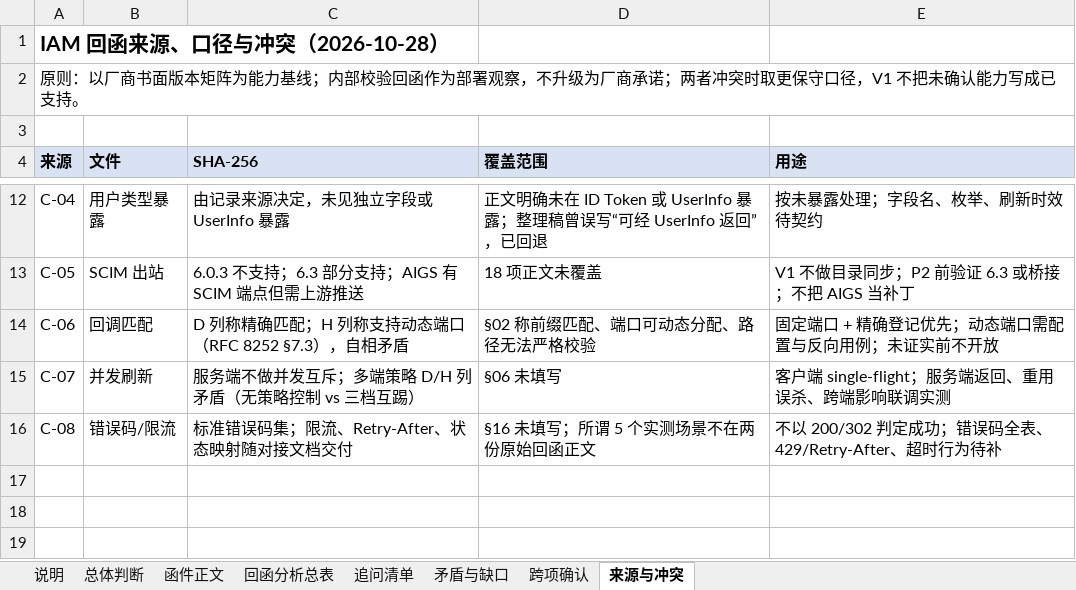
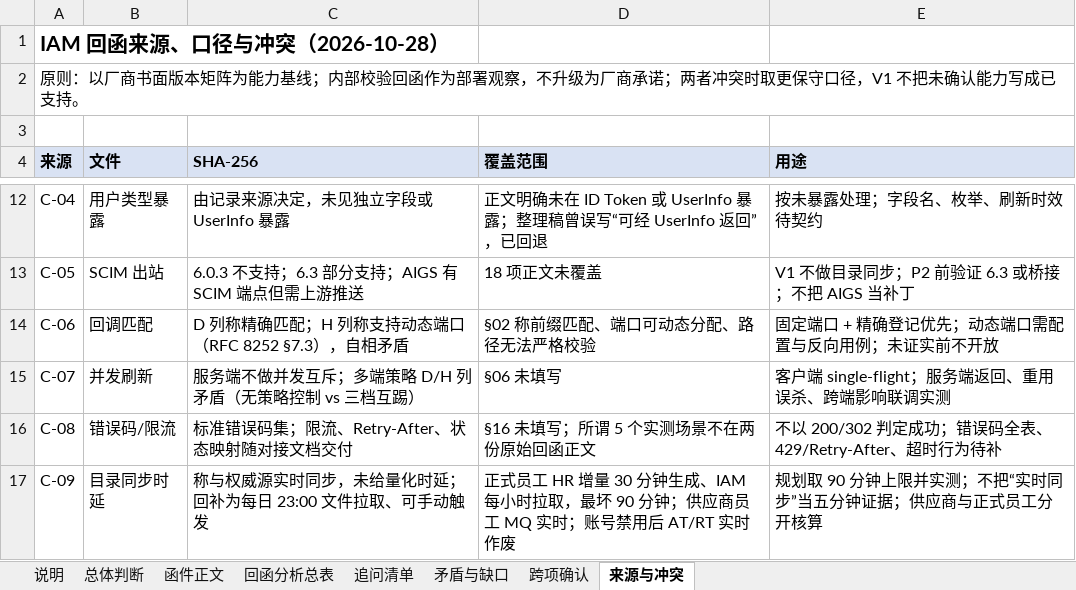
Before and after one commit to hrygo/heluo-forge, an Excel workbook: docs/plans/dsh-plugin-tools/iam-response-analysis.xlsx, sheet 来源与冲突, drawn as a sheet; only a part is shown, gaps mark what is left out; values as stored, in another font and other column widths than the file's, no borders; the diff names each change by its address in the sheet, - before the commit and + after, or states it on an @@ line.

```diff
--- a/docs/plans/dsh-plugin-tools/iam-response-analysis.xlsx (sheet 来源与冲突)
+++ b/docs/plans/dsh-plugin-tools/iam-response-analysis.xlsx (sheet 来源与冲突)
+row 17: C-09 | 目录同步时延 | 称与权威源实时同步，未给量化时延；回补为每日 23:00 文件拉取、可手动触发 | 正式员工 HR 增量 30 分钟生成、IAM 每小时拉取，最坏 90 分钟；供应商员工 MQ 实时；账号禁用后 AT/RT 实时作废 | 规划取 90 分钟上限并实测；不把“实时同步”当五分钟证据；供应商与正式员工分开核算
```
Also changed, not shown: sheet 回函分析总表, 2 other files.
